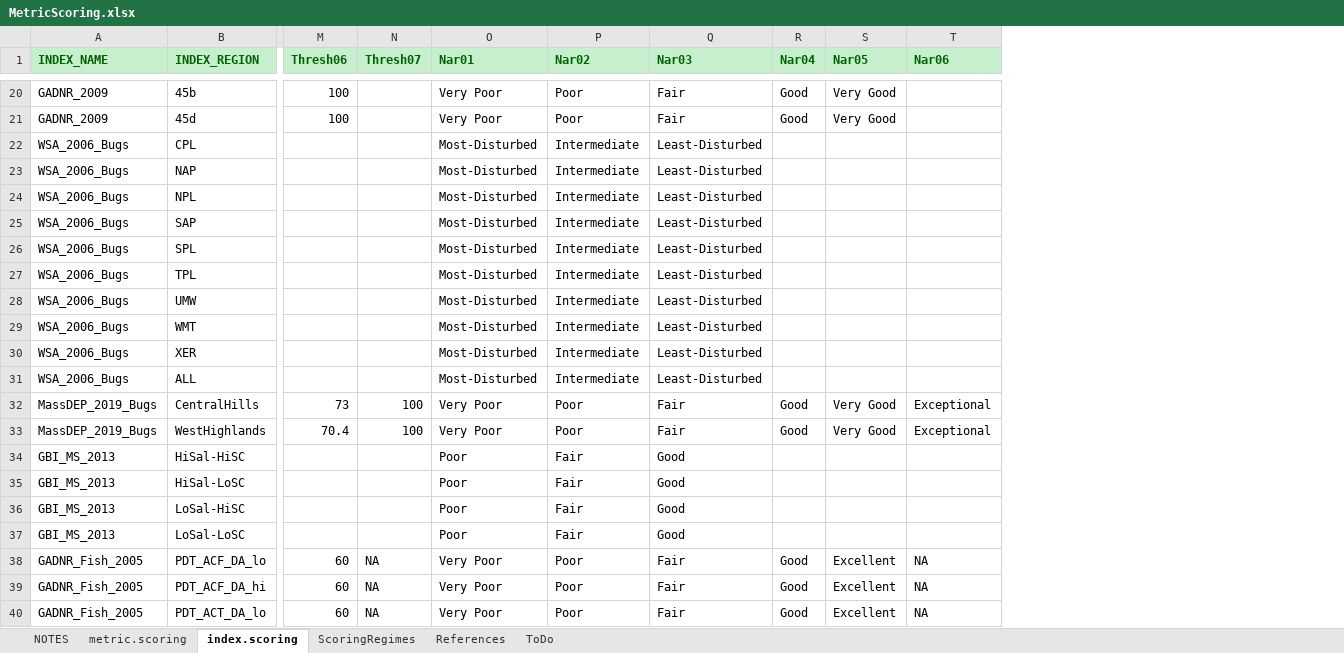
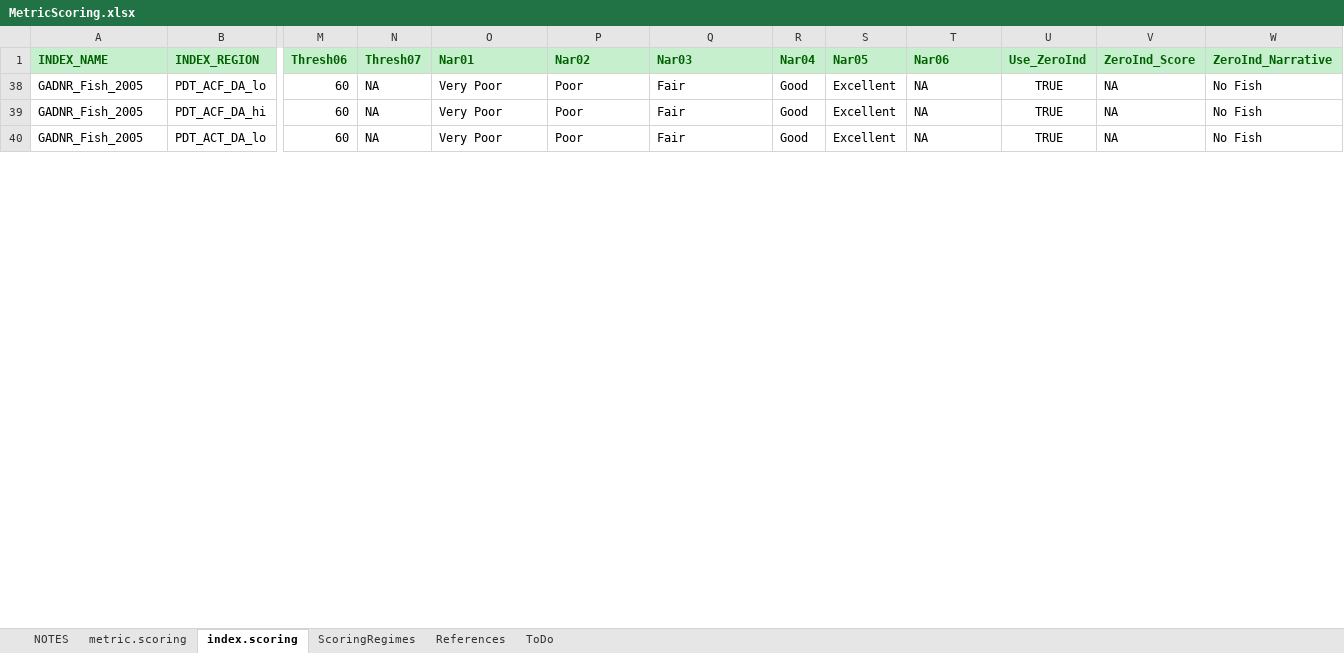
Before and after one commit to leppott/BioMonTools, an Excel workbook: inst/extdata/MetricScoring.xlsx, sheet index.scoring, drawn as a sheet; only a part is shown, gaps mark what is left out; values as stored, in another font and other column widths than the file's, no borders; removed rows and columns are numbered as before the commit, all else as after; rows hold the shown columns only; the diff covers the shown part only; the diff names each change by its address in the sheet, - before the commit and + after, or states it on an @@ line.

Commit message:
v0.4.0.9003
Add index score and narrative condition for zero individuals.

```diff
--- a/inst/extdata/MetricScoring.xlsx (sheet index.scoring)
+++ b/inst/extdata/MetricScoring.xlsx (sheet index.scoring)
+column U (Use_ZeroInd), rows 38-40: all TRUE
+column V (ZeroInd_Score), rows 38-40: all NA
+column W (ZeroInd_Narrative), rows 38-40: all No Fish
-row 20: GADNR_2009 | 45b | 100 |  | Very Poor | Poor | Fair | Good | Very Good
-row 21: GADNR_2009 | 45d | 100 |  | Very Poor | Poor | Fair | Good | Very Good
-row 22: WSA_2006_Bugs | CPL |  |  | Most-Disturbed | Intermediate | Least-Disturbed
-row 23: WSA_2006_Bugs | NAP |  |  | Most-Disturbed | Intermediate | Least-Disturbed
-row 24: WSA_2006_Bugs | NPL |  |  | Most-Disturbed | Intermediate | Least-Disturbed
-row 25: WSA_2006_Bugs | SAP |  |  | Most-Disturbed | Intermediate | Least-Disturbed
-row 26: WSA_2006_Bugs | SPL |  |  | Most-Disturbed | Intermediate | Least-Disturbed
-row 27: WSA_2006_Bugs | TPL |  |  | Most-Disturbed | Intermediate | Least-Disturbed
-row 28: WSA_2006_Bugs | UMW |  |  | Most-Disturbed | Intermediate | Least-Disturbed
-row 29: WSA_2006_Bugs | WMT |  |  | Most-Disturbed | Intermediate | Least-Disturbed
-row 30: WSA_2006_Bugs | XER |  |  | Most-Disturbed | Intermediate | Least-Disturbed
-row 31: WSA_2006_Bugs | ALL |  |  | Most-Disturbed | Intermediate | Least-Disturbed
-row 32: MassDEP_2019_Bugs | CentralHills | 73 | 100 | Very Poor | Poor | Fair | Good | Very Good | Exceptional
-row 33: MassDEP_2019_Bugs | WestHighlands | 70.4 | 100 | Very Poor | Poor | Fair | Good | Very Good | Exceptional
-row 34: GBI_MS_2013 | HiSal-HiSC |  |  | Poor | Fair | Good
-row 35: GBI_MS_2013 | HiSal-LoSC |  |  | Poor | Fair | Good
-row 36: GBI_MS_2013 | LoSal-HiSC |  |  | Poor | Fair | Good
-row 37: GBI_MS_2013 | LoSal-LoSC |  |  | Poor | Fair | Good
```
Also changed, not shown: 18 removed rows elsewhere in this sheet, hidden cells, 5 other files.
